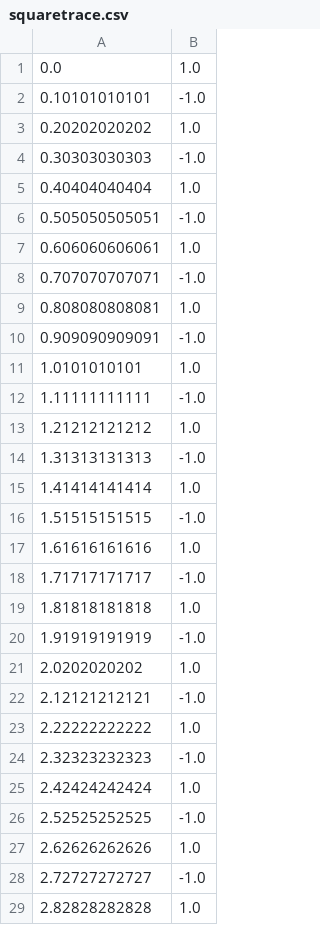
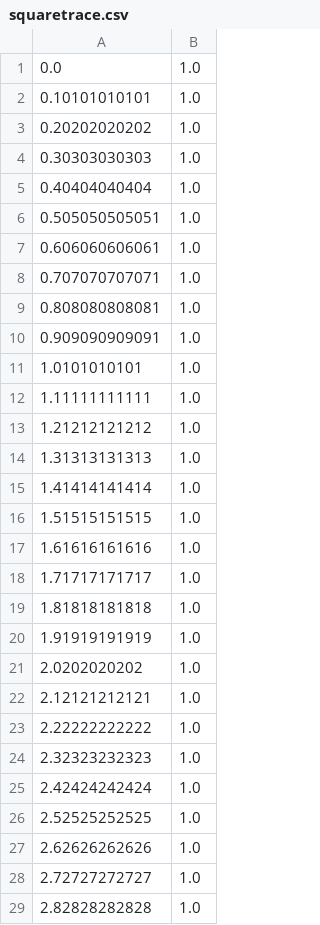
Before and after one commit to clund12/MDPH612-project, a CSV file: squaretrace.csv, drawn as a sheet; only a part is shown; the diff covers the shown part only.

Commit message:
new square trace

```diff
--- a/squaretrace.csv
+++ b/squaretrace.csv
@@ -1,29 +1,29 @@
 0.0,1.0
-0.10101010101,-1.0
+0.10101010101,1.0
 0.20202020202,1.0
-0.30303030303,-1.0
+0.30303030303,1.0
 0.40404040404,1.0
-0.505050505051,-1.0
+0.505050505051,1.0
 0.606060606061,1.0
-0.707070707071,-1.0
+0.707070707071,1.0
 0.808080808081,1.0
-0.909090909091,-1.0
+0.909090909091,1.0
 1.0101010101,1.0
-1.11111111111,-1.0
+1.11111111111,1.0
 1.21212121212,1.0
-1.31313131313,-1.0
+1.31313131313,1.0
 1.41414141414,1.0
-1.51515151515,-1.0
+1.51515151515,1.0
 1.61616161616,1.0
-1.71717171717,-1.0
+1.71717171717,1.0
 1.81818181818,1.0
-1.91919191919,-1.0
+1.91919191919,1.0
 2.0202020202,1.0
-2.12121212121,-1.0
+2.12121212121,1.0
 2.22222222222,1.0
-2.32323232323,-1.0
+2.32323232323,1.0
 2.42424242424,1.0
-2.52525252525,-1.0
+2.52525252525,1.0
 2.62626262626,1.0
-2.72727272727,-1.0
+2.72727272727,1.0
 2.82828282828,1.0
```
Also changed, not shown: 37 edited cells elsewhere in this file, 1 other file.
